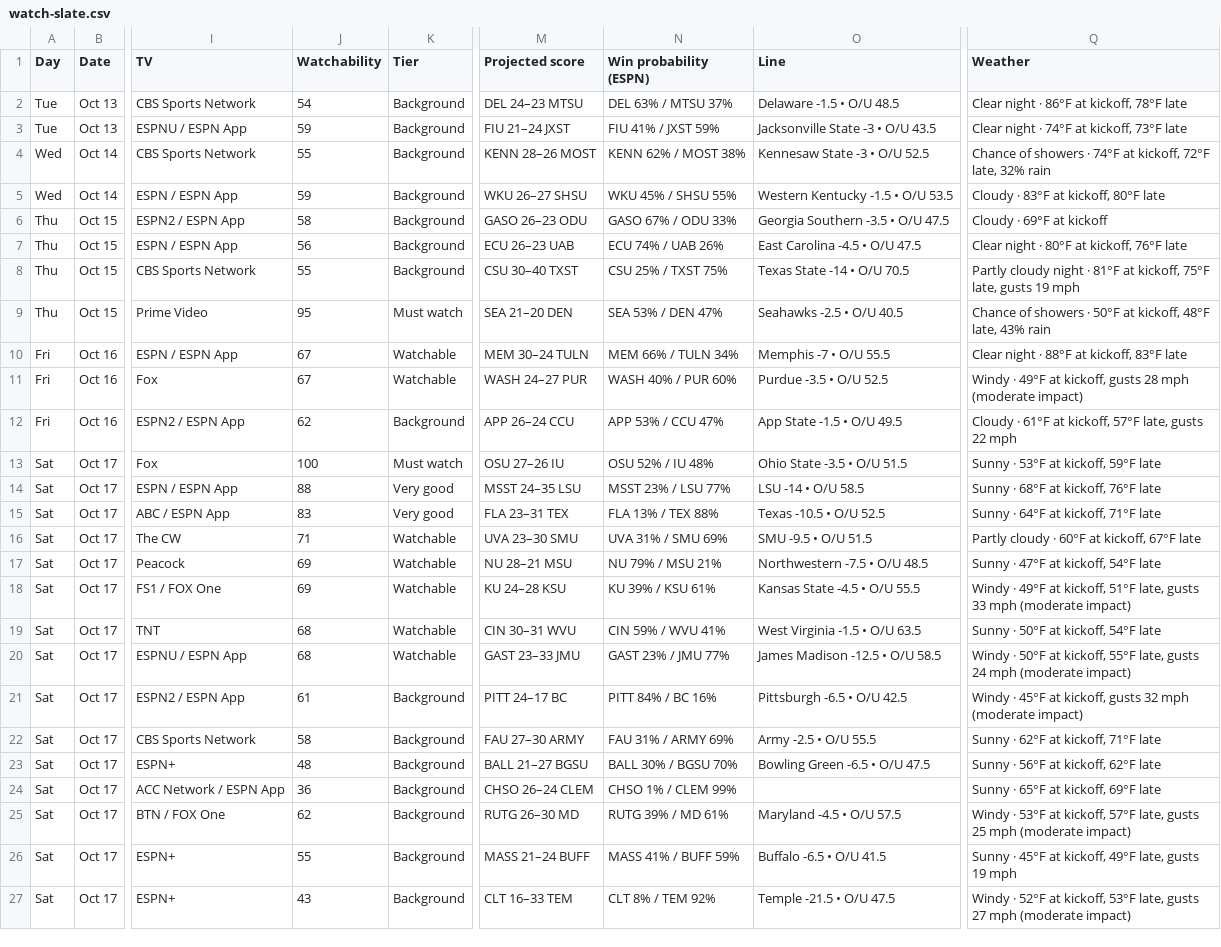
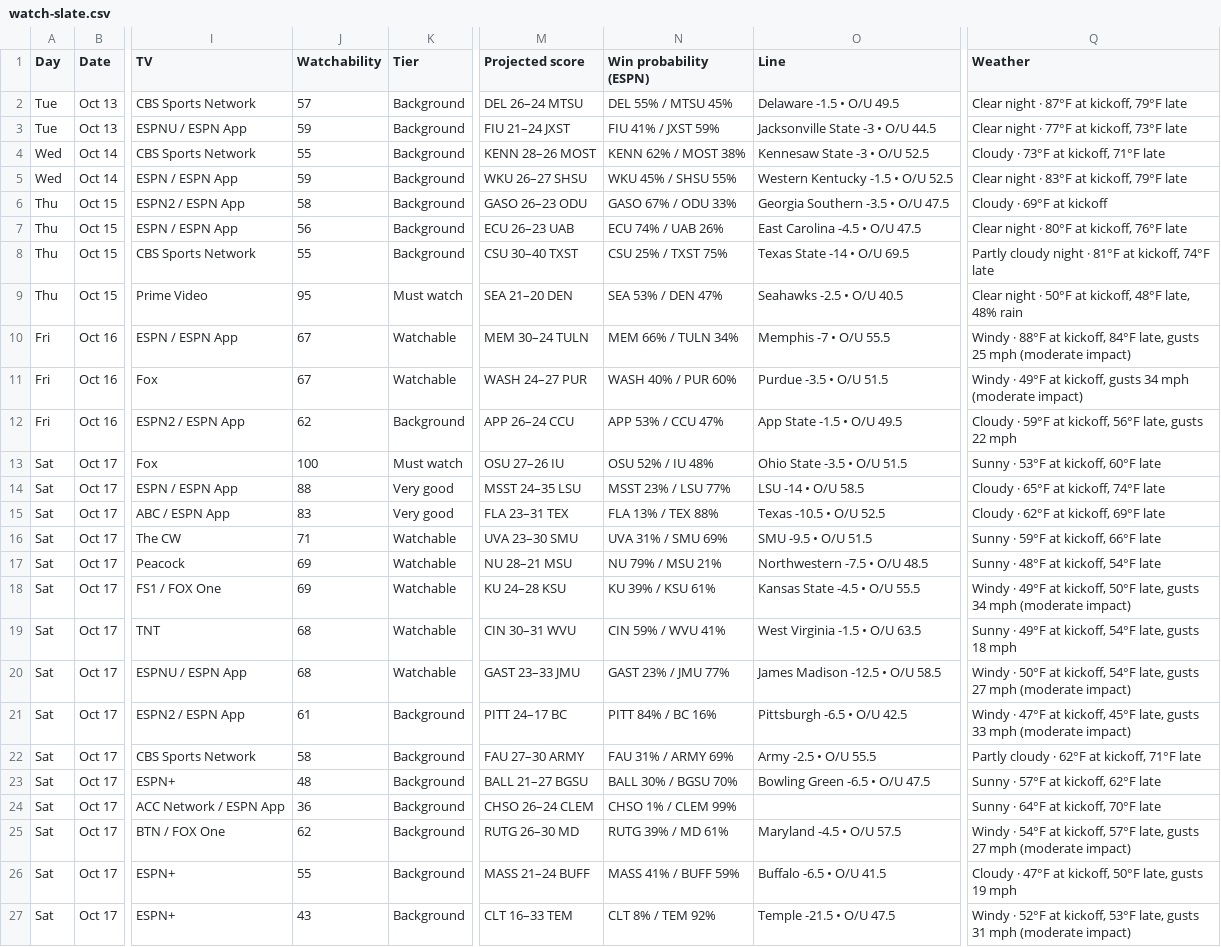
Before and after one commit to denegrijustin/football-watchability, a CSV file: public/exports/watch-slate.csv, drawn as a sheet; only a part is shown, gaps mark what is left out; the diff covers the shown part only; the diff names each change by its address in the sheet, - before the commit and + after, or states it on an @@ line.

```diff
--- a/public/exports/watch-slate.csv
+++ b/public/exports/watch-slate.csv
-J2 (Watchability): 54
+J2 (Watchability): 57
-M2 (Projected score): DEL 24–23 MTSU
+M2 (Projected score): DEL 26–24 MTSU
-N2 (Win probability (ESPN)): DEL 63% / MTSU 37%
+N2 (Win probability (ESPN)): DEL 55% / MTSU 45%
-O2 (Line): Delaware -1.5 • O/U 48.5
+O2 (Line): Delaware -1.5 • O/U 49.5
-Q2 (Weather): Clear night · 86°F at kickoff, 78°F late
+Q2 (Weather): Clear night · 87°F at kickoff, 79°F late
-O3 (Line): Jacksonville State -3 • O/U 43.5
+O3 (Line): Jacksonville State -3 • O/U 44.5
-Q3 (Weather): Clear night · 74°F at kickoff, 73°F late
+Q3 (Weather): Clear night · 77°F at kickoff, 73°F late
-Q4 (Weather): Chance of showers · 74°F at kickoff, 72°F late, 32% rain
+Q4 (Weather): Cloudy · 73°F at kickoff, 71°F late
-O5 (Line): Western Kentucky -1.5 • O/U 53.5
+O5 (Line): Western Kentucky -1.5 • O/U 52.5
-Q5 (Weather): Cloudy · 83°F at kickoff, 80°F late
+Q5 (Weather): Clear night · 83°F at kickoff, 79°F late
-O8 (Line): Texas State -14 • O/U 70.5
+O8 (Line): Texas State -14 • O/U 69.5
-Q8 (Weather): …at kickoff, 75°F late, gusts 19 mph
+Q8 (Weather): …at kickoff, 74°F late
-Q9 (Weather): Chance of showers · 50°F at kickoff, 48°F late, 43% rain
+Q9 (Weather): Clear night · 50°F at kickoff, 48°F late, 48% rain
-Q10 (Weather): Clear night · 88°F at kickoff, 83°F late
+Q10 (Weather): Windy · 88°F at kickoff, 84°F late, gusts 25 mph (moderate impact)
-O11 (Line): Purdue -3.5 • O/U 52.5
+O11 (Line): Purdue -3.5 • O/U 51.5
-Q11 (Weather): …kickoff, gusts 28 mph (moderate…
+Q11 (Weather): …kickoff, gusts 34 mph (moderate…
-Q12 (Weather): Cloudy · 61°F at kickoff, 57°F late, gusts…
+Q12 (Weather): Cloudy · 59°F at kickoff, 56°F late, gusts…
-Q13 (Weather): Sunny · 53°F at kickoff, 59°F late
+Q13 (Weather): Sunny · 53°F at kickoff, 60°F late
-Q14 (Weather): Sunny · 68°F at kickoff, 76°F late
+Q14 (Weather): Cloudy · 65°F at kickoff, 74°F late
-Q15 (Weather): Sunny · 64°F at kickoff, 71°F late
+Q15 (Weather): Cloudy · 62°F at kickoff, 69°F late
-Q16 (Weather): Partly cloudy · 60°F at kickoff, 67°F late
+Q16 (Weather): Sunny · 59°F at kickoff, 66°F late
-Q17 (Weather): Sunny · 47°F at kickoff, 54°F late
+Q17 (Weather): Sunny · 48°F at kickoff, 54°F late
-Q18 (Weather): …at kickoff, 51°F late, gusts 33 mph (moderate…
+Q18 (Weather): …at kickoff, 50°F late, gusts 34 mph (moderate…
-Q19 (Weather): Sunny · 50°F at kickoff, 54°F late
+Q19 (Weather): Sunny · 49°F at kickoff, 54°F late, gusts 18 mph
-Q20 (Weather): …at kickoff, 55°F late, gusts 24 mph (moderate…
+Q20 (Weather): …at kickoff, 54°F late, gusts 27 mph (moderate…
-Q21 (Weather): Windy · 45°F at kickoff, gusts 32 mph (moderate…
+Q21 (Weather): Windy · 47°F at kickoff, 45°F late, gusts 33 mph (moderate…
-Q22 (Weather): Sunny · 62°F at kickoff, 71°F late
+Q22 (Weather): Partly cloudy · 62°F at kickoff, 71°F late
-Q23 (Weather): Sunny · 56°F at kickoff, 62°F late
+Q23 (Weather): Sunny · 57°F at kickoff, 62°F late
-Q24 (Weather): Sunny · 65°F at kickoff, 69°F late
+Q24 (Weather): Sunny · 64°F at kickoff, 70°F late
-Q25 (Weather): Windy · 53°F at kickoff, 57°F late, gusts 25 mph (moderate…
+Q25 (Weather): Windy · 54°F at kickoff, 57°F late, gusts 27 mph (moderate…
-Q26 (Weather): Sunny · 45°F at kickoff, 49°F late, gusts…
+Q26 (Weather): Cloudy · 47°F at kickoff, 50°F late, gusts…
-Q27 (Weather): …late, gusts 27 mph (moderate…
+Q27 (Weather): …late, gusts 31 mph (moderate…
```
Also changed, not shown: 48 edited cells elsewhere in this file, 10 other files.
